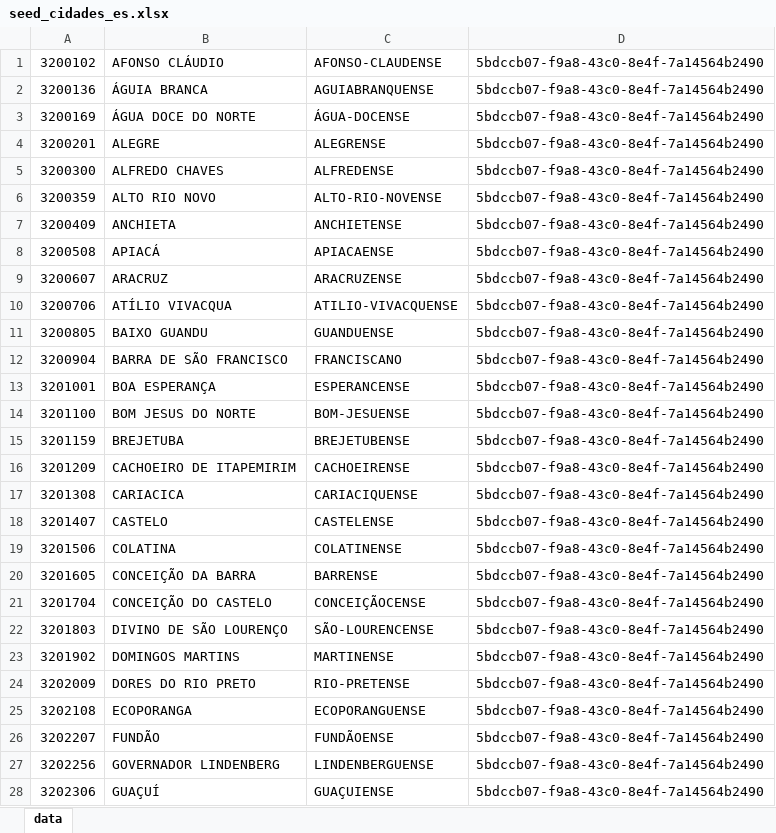
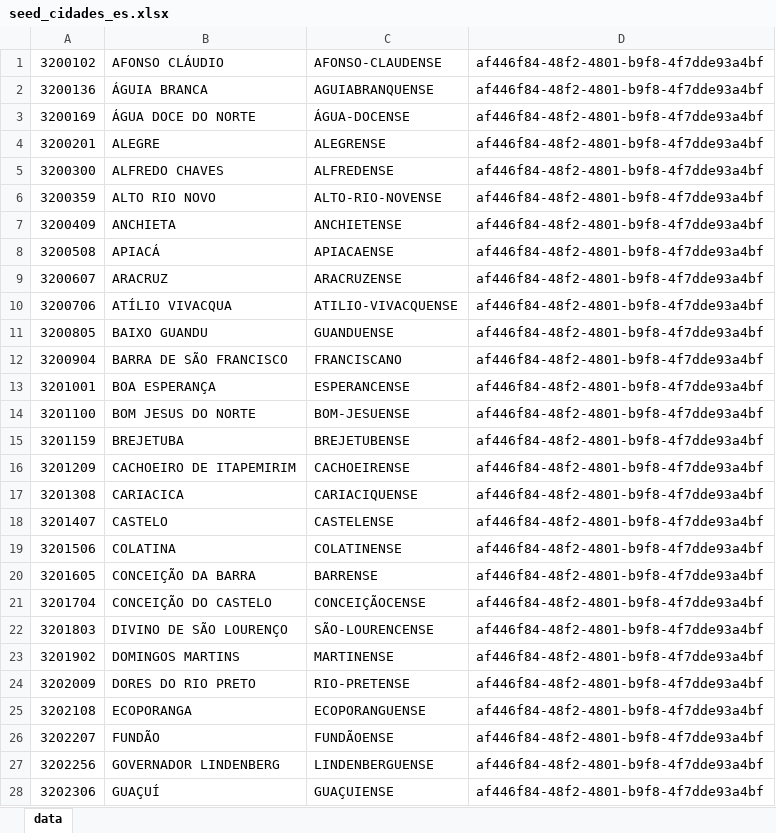
Before and after one commit to gabrielmaialva33/laradev-gcm, an Excel workbook: backend/storage/app/xlsx/seed_cidades_es.xlsx, sheet data, drawn as a sheet; only a part is shown; values as stored, in another font and other column widths than the file's, no borders; the diff covers the shown part only; the diff names each change by its address in the sheet, - before the commit and + after, or states it on an @@ line.

```diff
--- a/backend/storage/app/xlsx/seed_cidades_es.xlsx (sheet data)
+++ b/backend/storage/app/xlsx/seed_cidades_es.xlsx (sheet data)
-D1:D28: 5bdccb07-f9a8-43c0-8e4f-7a14564b2490
+D1:D28: af446f84-48f2-4801-b9f8-4f7dde93a4bf
```
Also changed, not shown: 50 edited cells elsewhere in this sheet, backend/storage/app/xlsx/seed_cidades_al.xlsx, backend/storage/app/xlsx/seed_cidades_am.xlsx, 33 other files.
